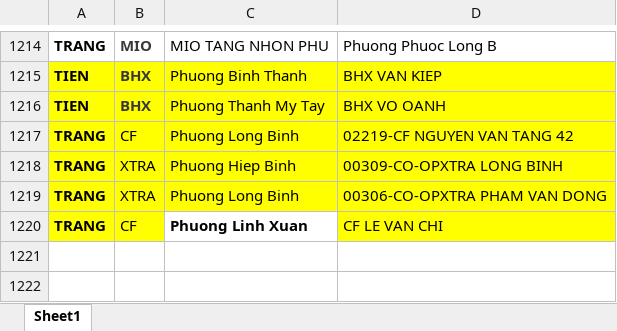
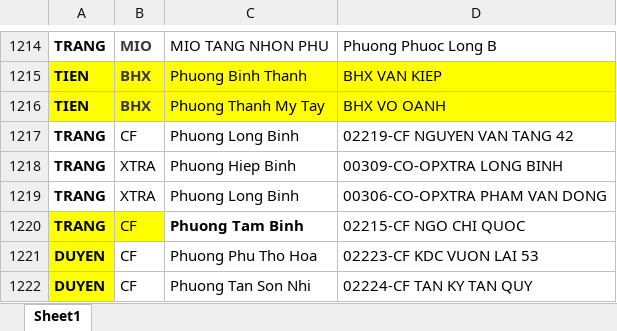
Before and after one commit to vodongduc201-maker/Tem-Co.op, an Excel workbook: data nhan vien.xlsx, sheet Sheet1, drawn as a sheet; only a part is shown, gaps mark what is left out; values as stored, in another font and other column widths than the file's, no borders; conditional formats not drawn; the diff names each change by its address in the sheet, - before the commit and + after, or states it on an @@ line.

Commit message:
Add files via upload

```diff
--- a/data nhan vien.xlsx (sheet Sheet1)
+++ b/data nhan vien.xlsx (sheet Sheet1)
-A1217:D1219 fill: #FFFF00
+A1217:D1219 fill: none
-C1220: Phuong Linh Xuan
+C1220: Phuong Tam Binh
-D1220: CF LE VAN CHI
+D1220: 02215-CF NGO CHI QUOC
-D1220 fill: #FFFF00
+D1220 fill: none
+row 1221: DUYEN | CF | Phuong Phu Tho Hoa | 02223-CF KDC VUON LAI 53
+row 1222: DUYEN | CF | Phuong Tan Son Nhi | 02224-CF TAN KY TAN QUY
```
